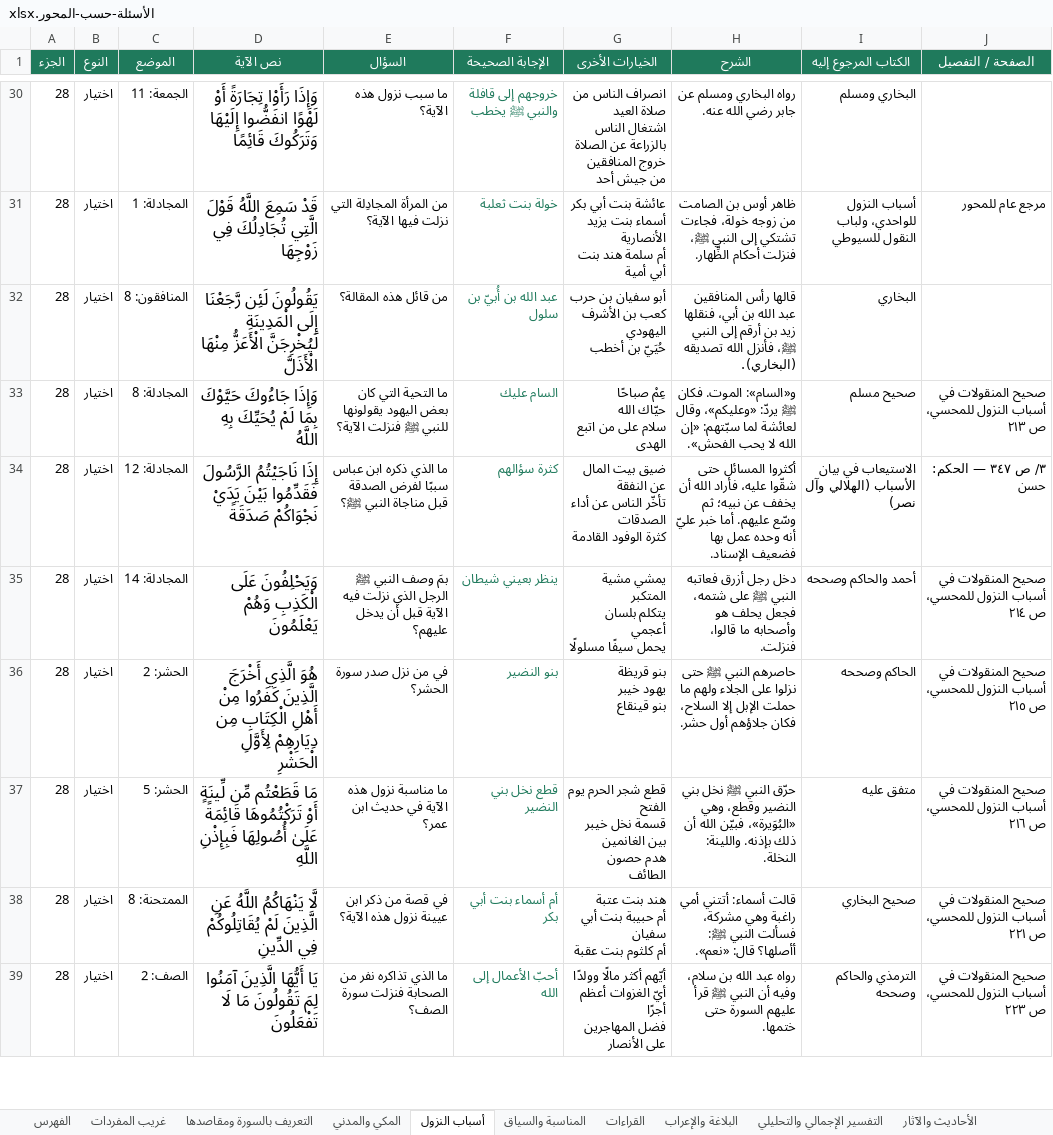
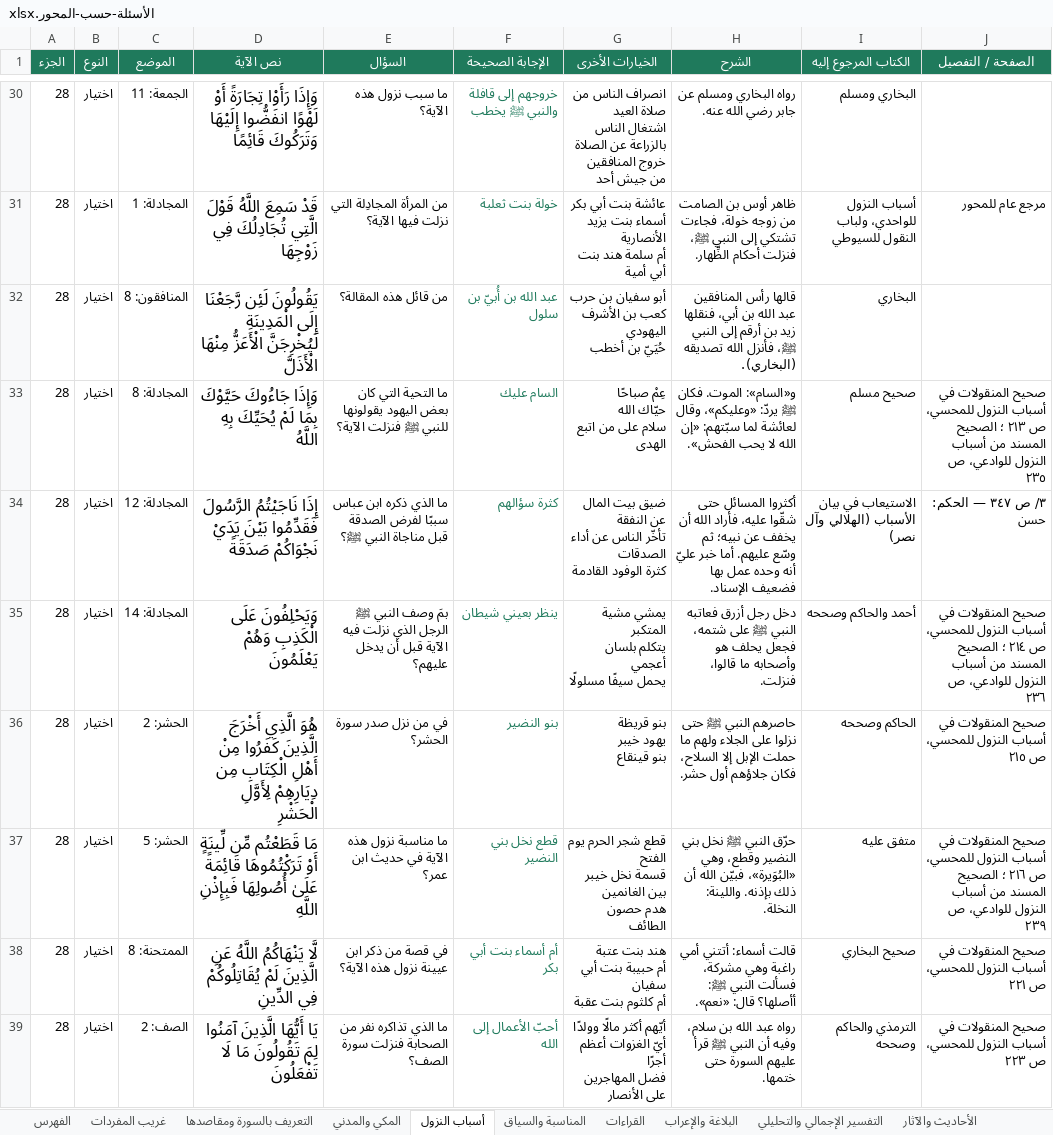
Before and after one commit to hishamzahrani/Hisham, an Excel workbook: review/الأسئلة-حسب-المحور.xlsx, sheet أسباب النزول, drawn as a sheet; only a part is shown, gaps mark what is left out; values as stored, in another font and other column widths than the file's, no borders; the diff covers the shown part only; the diff names each change by its address in the sheet, - before the commit and + after, or states it on an @@ line.

```diff
--- a/review/الأسئلة-حسب-المحور.xlsx (sheet أسباب النزول)
+++ b/review/الأسئلة-حسب-المحور.xlsx (sheet أسباب النزول)
-J33 (الصفحة / التفصيل): …ص ٢١٣
+J33 (الصفحة / التفصيل): …ص ٢١٣ ؛ الصحيح المسند من أسباب النزول للوادعي، ص ٢٣٥
-J35 (الصفحة / التفصيل): …ص ٢١٤
+J35 (الصفحة / التفصيل): …ص ٢١٤ ؛ الصحيح المسند من أسباب النزول للوادعي، ص ٢٣٦
-J37 (الصفحة / التفصيل): …ص ٢١٦
+J37 (الصفحة / التفصيل): …ص ٢١٦ ؛ الصحيح المسند من أسباب النزول للوادعي، ص ٢٣٩
```
Also changed, not shown: 202 edited cells elsewhere in this sheet, sheet الفهرس, review/مراجعة-الأسئلة.xlsx, 13 other files.
